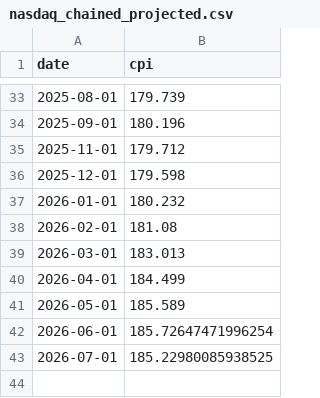
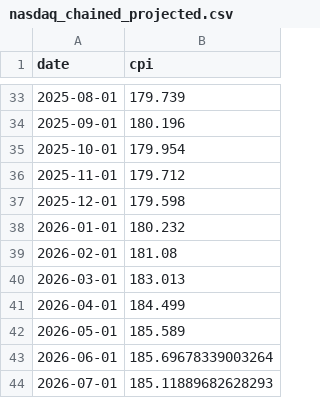
Before and after one commit to DonaldET/DemoDev, a CSV file: PySupport/AdjustedNasdaq/data/nasdaq_chained_projected.csv, drawn as a sheet; only a part is shown, gaps mark what is left out.

```diff
--- a/PySupport/AdjustedNasdaq/data/nasdaq_chained_projected.csv
+++ b/PySupport/AdjustedNasdaq/data/nasdaq_chained_projected.csv
@@ -34,2 +34,3 @@ date,cpi
 2025-09-01,180.196
+2025-10-01,179.954
 2025-11-01,179.712
@@ -41,3 +42,3 @@ date,cpi
 2026-05-01,185.589
-2026-06-01,185.72647471996254
-2026-07-01,185.22980085938525
+2026-06-01,185.69678339003264
+2026-07-01,185.11889682628293
```
Also changed, not shown: 16 other files.
